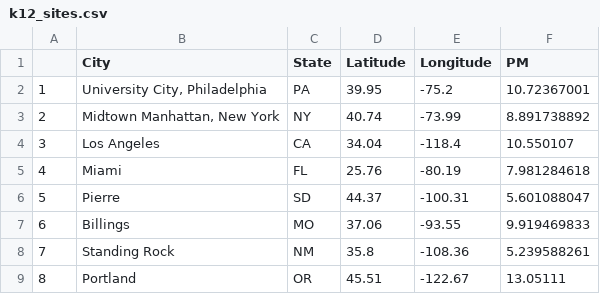
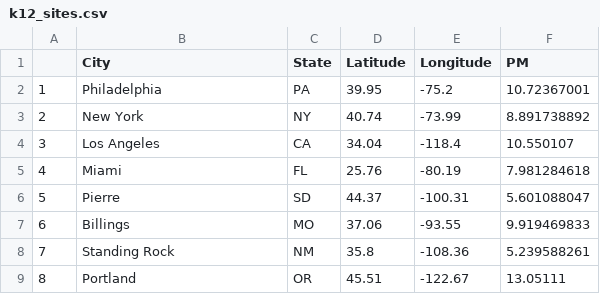
Before and after one commit to HimesGroup/k12bioinformatics, a CSV file: databases/k12_sites.csv, drawn as a sheet.

```diff
--- a/databases/k12_sites.csv
+++ b/databases/k12_sites.csv
@@ -1,4 +1,4 @@
 ,City,State,Latitude,Longitude,PM
-1,"University City, Philadelphia",PA,39.95,-75.2,10.72367001
-2,"Midtown Manhattan, New York",NY,40.74,-73.99,8.891738892
+1,Philadelphia,PA,39.95,-75.2,10.72367001
+2,New York,NY,40.74,-73.99,8.891738892
 3,Los Angeles,CA,34.04,-118.4,10.550107
```
Also changed, not shown: 3 other files.
